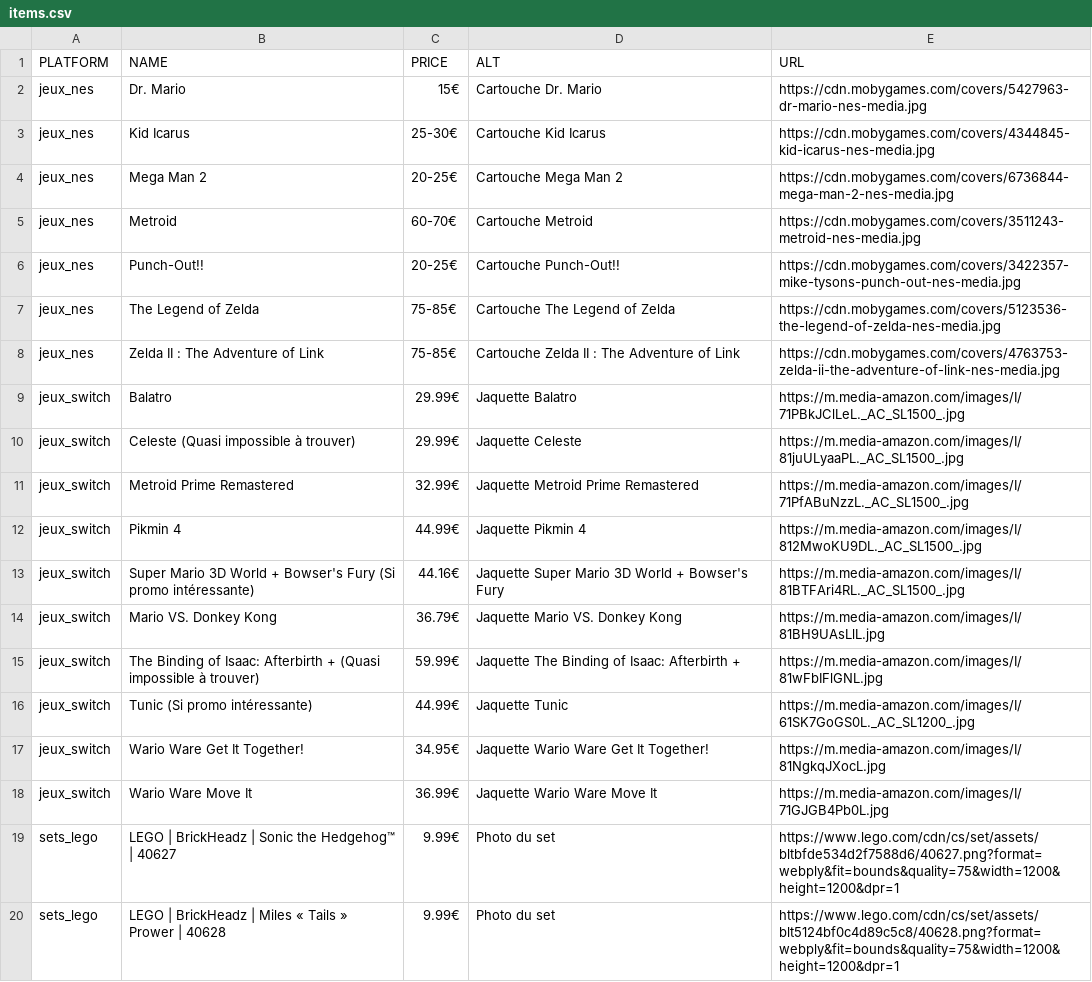
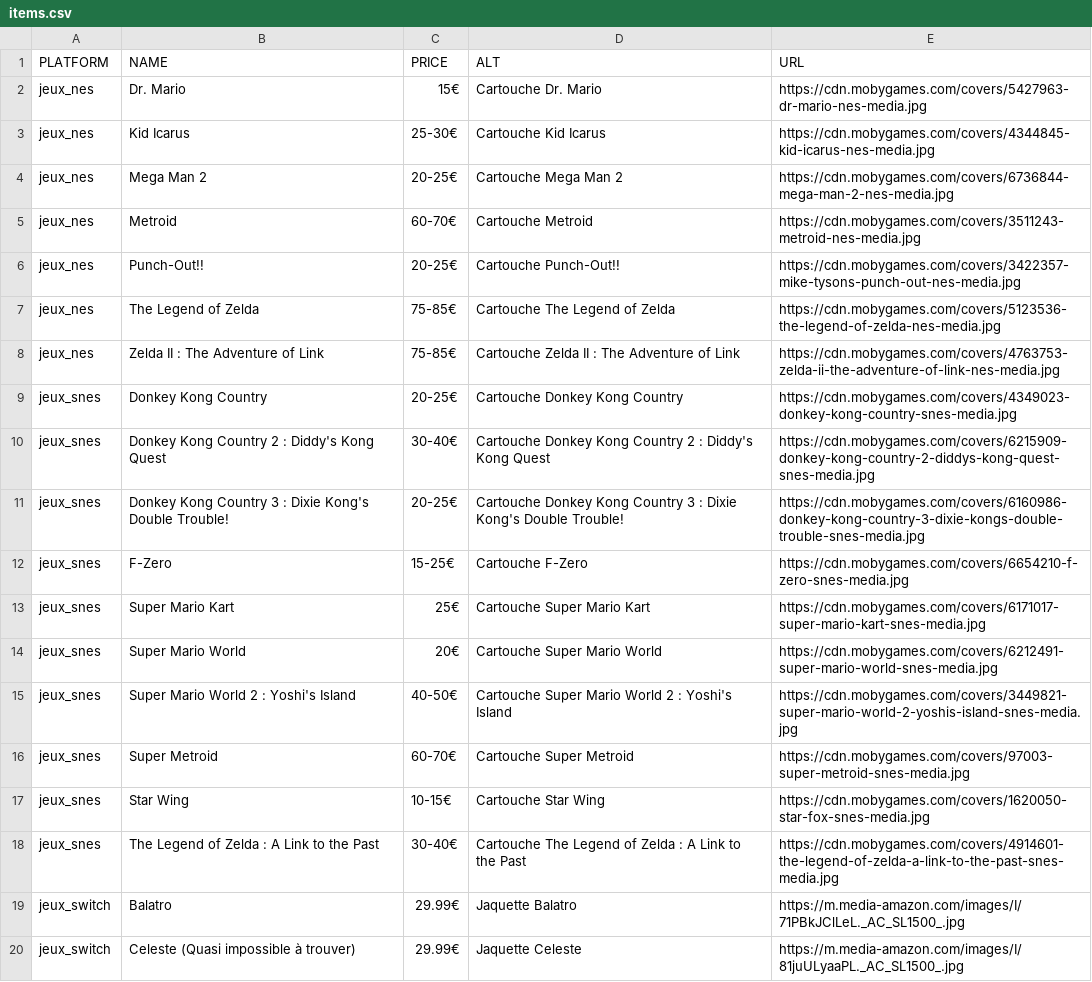
Before and after one commit to Matbaldi/Listes, a CSV file: assets/csv/items.csv, drawn as a sheet; only a part is shown; the shorter side is filled out with more unchanged rows; the diff names each change by its address in the sheet, - before the commit and + after, or states it on an @@ line.

Commit message:
add snes games

```diff
--- a/assets/csv/items.csv
+++ b/assets/csv/items.csv
+row 9: jeux_snes | Donkey Kong Country | 20-25€ | Cartouche Donkey Kong Country | https://cdn.mobygames.com/covers/4349023-donkey-kong-country-snes-media.jpg
+row 10: jeux_snes | Donkey Kong Country 2 : Diddy's Kong Quest | 30-40€ | Cartouche Donkey Kong Country 2 : Diddy's Kong Quest | https://cdn.mobygames.com/covers/6215909-donkey-kong-country-2-diddys-kong-quest-snes-media.jpg
+row 11: jeux_snes | Donkey Kong Country 3 : Dixie Kong's Double Trouble! | 20-25€ | Cartouche Donkey Kong Country 3 : Dixie Kong's Double Trouble! | https://cdn.mobygames.com/covers/6160986-donkey-kong-country-3-dixie-kongs-double-trouble-snes-media.jpg
+row 12: jeux_snes | F-Zero | 15-25€ | Cartouche F-Zero | https://cdn.mobygames.com/covers/6654210-f-zero-snes-media.jpg
+row 13: jeux_snes | Super Mario Kart | 25€ | Cartouche Super Mario Kart | https://cdn.mobygames.com/covers/6171017-super-mario-kart-snes-media.jpg
+row 14: jeux_snes | Super Mario World | 20€ | Cartouche Super Mario World | https://cdn.mobygames.com/covers/6212491-super-mario-world-snes-media.jpg
+row 15: jeux_snes | Super Mario World 2 : Yoshi's Island | 40-50€ | Cartouche Super Mario World 2 : Yoshi's Island | https://cdn.mobygames.com/covers/3449821-super-mario-world-2-yoshis-island-snes-media.jpg
+row 16: jeux_snes | Super Metroid | 60-70€ | Cartouche Super Metroid | https://cdn.mobygames.com/covers/97003-super-metroid-snes-media.jpg
+row 17: jeux_snes | Star Wing | 10-15€ | Cartouche Star Wing | https://cdn.mobygames.com/covers/1620050-star-fox-snes-media.jpg
+row 18: jeux_snes | The Legend of Zelda : A Link to the Past | 30-40€ | Cartouche The Legend of Zelda : A Link to the Past | https://cdn.mobygames.com/covers/4914601-the-legend-of-zelda-a-link-to-the-past-snes-media.jpg
```
